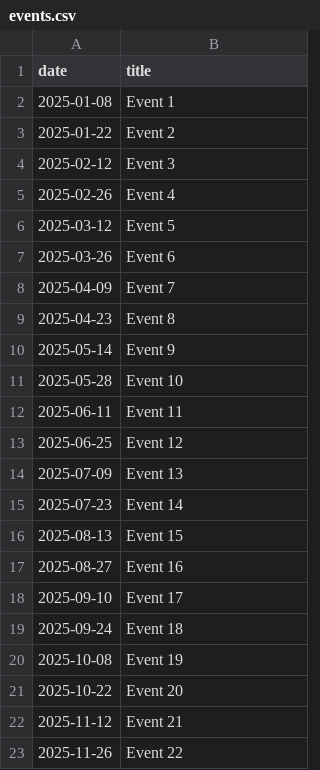
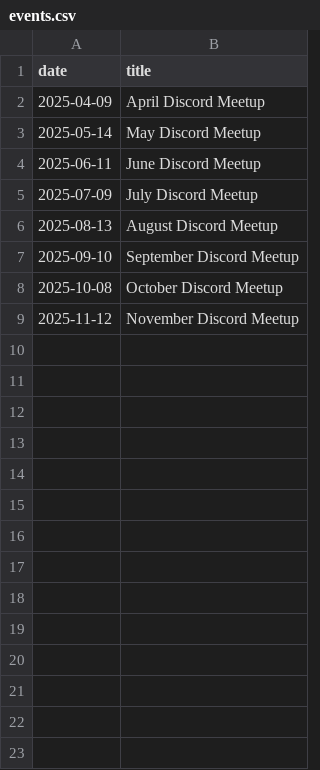
Before and after one commit to PyVersify/pyversify.github.io, a CSV file: public/events.csv, drawn as a sheet.

Commit message:
Update event details in the CSV file

```diff
--- a/public/events.csv
+++ b/public/events.csv
@@ -1,23 +1,9 @@
 date,title
-2025-01-08,Event 1
-2025-01-22,Event 2
-2025-02-12,Event 3
-2025-02-26,Event 4
-2025-03-12,Event 5
-2025-03-26,Event 6
-2025-04-09,Event 7
-2025-04-23,Event 8
-2025-05-14,Event 9
-2025-05-28,Event 10
-2025-06-11,Event 11
-2025-06-25,Event 12
-2025-07-09,Event 13
-2025-07-23,Event 14
-2025-08-13,Event 15
-2025-08-27,Event 16
-2025-09-10,Event 17
-2025-09-24,Event 18
-2025-10-08,Event 19
-2025-10-22,Event 20
-2025-11-12,Event 21
-2025-11-26,Event 22
+2025-04-09,April Discord Meetup
+2025-05-14,May Discord Meetup
+2025-06-11,June Discord Meetup
+2025-07-09,July Discord Meetup
+2025-08-13,August Discord Meetup
+2025-09-10,September Discord Meetup
+2025-10-08,October Discord Meetup
+2025-11-12,November Discord Meetup
```
